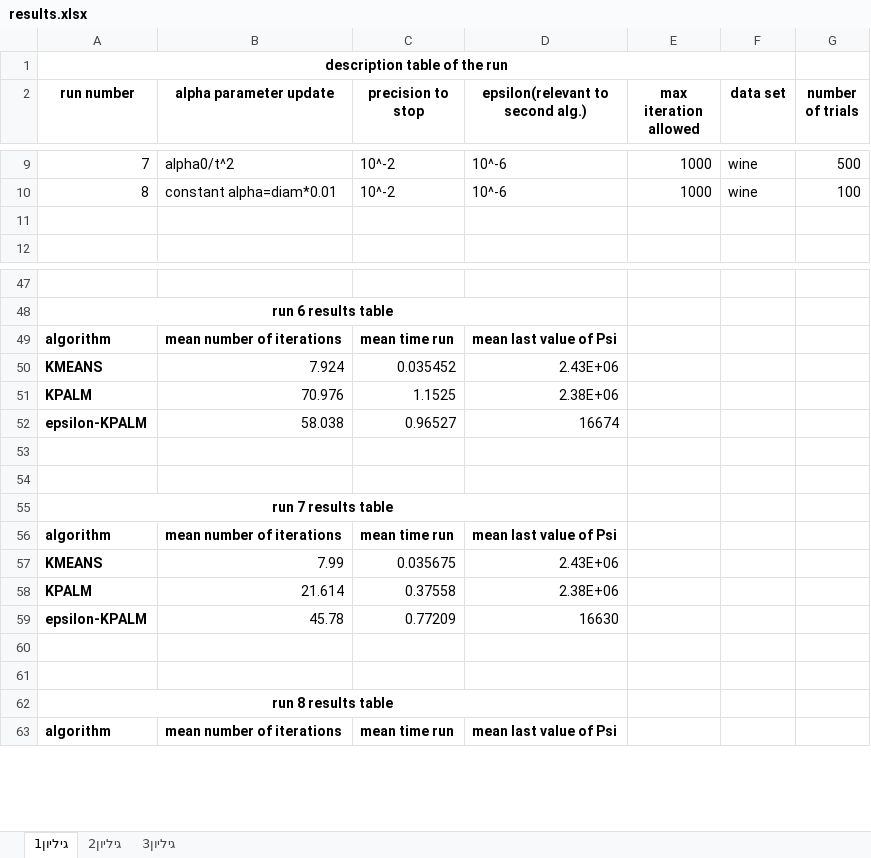
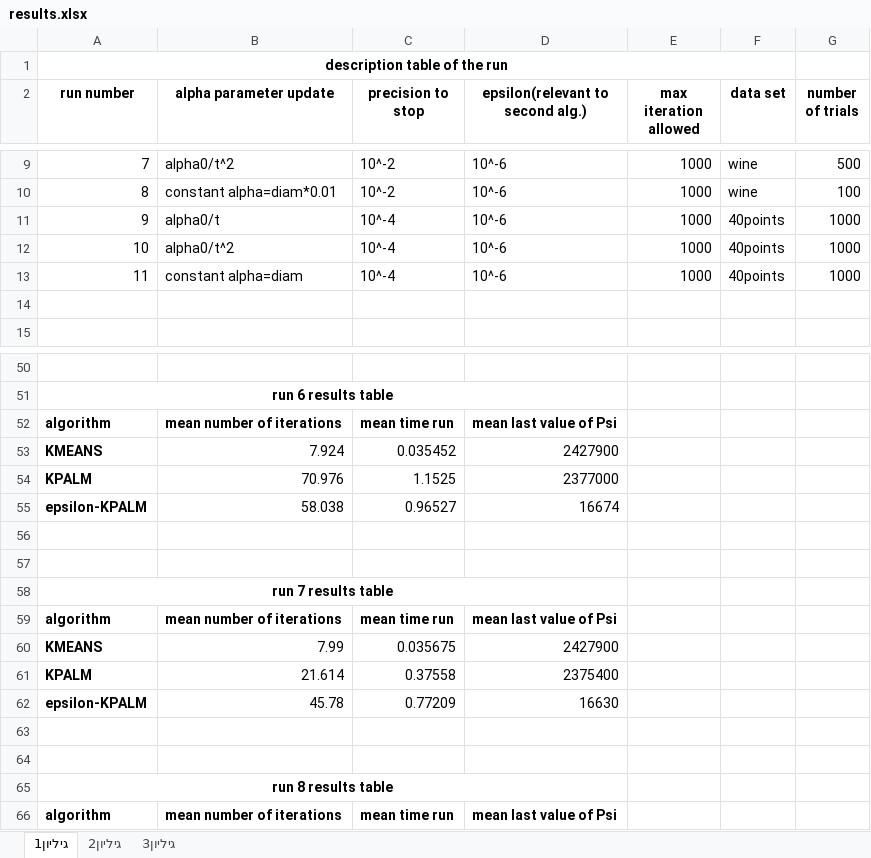
Before and after one commit to servold/Master, an Excel workbook: matlab/results.xlsx, sheet גיליון1, drawn as a sheet; only a part is shown, gaps mark what is left out; values as stored, in another font and other column widths than the file's, no borders; addresses are those after the commit; the diff covers the shown part only; the diff names each change by its address in the sheet, - before the commit and + after, or states it on an @@ line.

```diff
--- a/matlab/results.xlsx (sheet גיליון1)
+++ b/matlab/results.xlsx (sheet גיליון1)
+row 11: 9 | alpha0/t | 10^-4 | 10^-6 | 1000 | 40points | 1000
+row 12: 10 | alpha0/t^2 | 10^-4 | 10^-6 | 1000 | 40points | 1000
+row 13: 11 | constant alpha=diam | 10^-4 | 10^-6 | 1000 | 40points | 1000
-D53 (epsilon(relevant to second alg.)): 2.43E+06
+D53 (epsilon(relevant to second alg.)): 2427900
-D54 (epsilon(relevant to second alg.)): 2.38E+06
+D54 (epsilon(relevant to second alg.)): 2377000
-D60 (epsilon(relevant to second alg.)): 2.43E+06
+D60 (epsilon(relevant to second alg.)): 2427900
-D61 (epsilon(relevant to second alg.)): 2.38E+06
+D61 (epsilon(relevant to second alg.)): 2375400
```
Also changed, not shown: 21 added rows and 2 edited cells elsewhere in this sheet, 3 other files.
